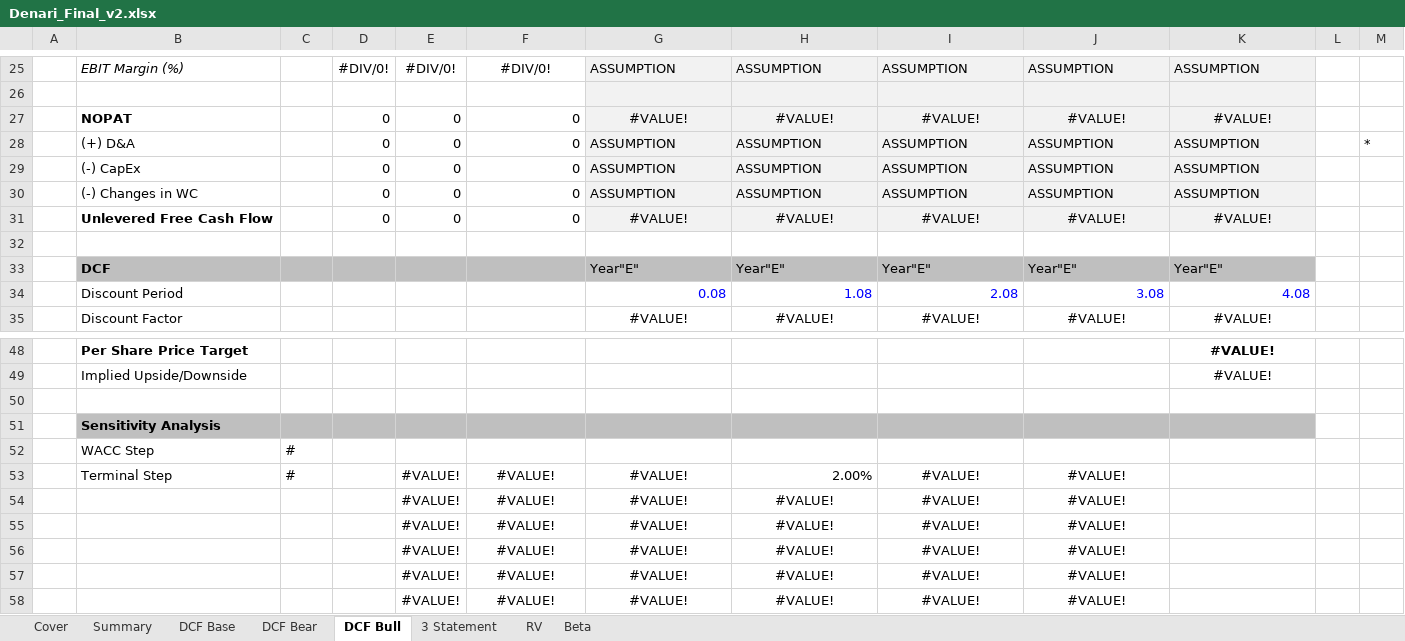
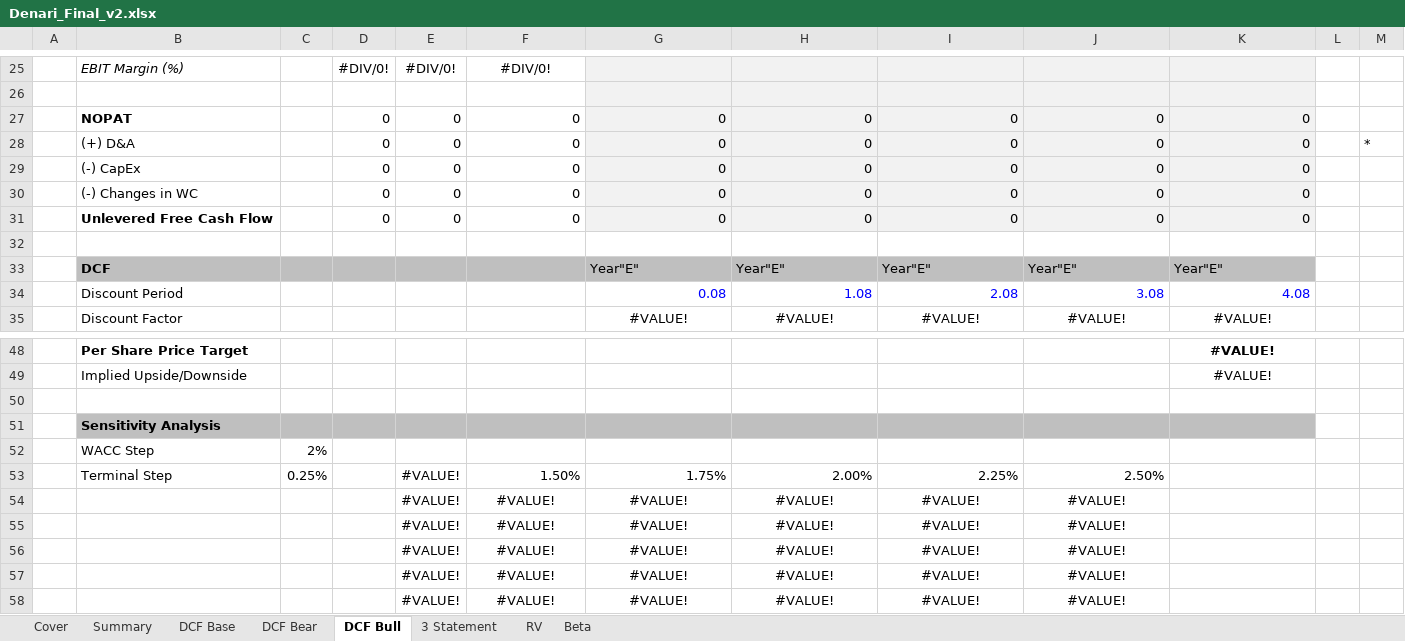
Before and after one commit to SamuelBrooks115/Denari, an Excel workbook: backend/downloads/Denari_Final_v2.xlsx, sheet DCF Bull, drawn as a sheet; only a part is shown, gaps mark what is left out; values as stored, in another font and other column widths than the file's, no borders; conditional formats not drawn; the diff covers the shown part only; the diff names each change by its address in the sheet, - before the commit and + after, or states it on an @@ line.

Commit message:
Add project management and valuation export APIs
Introduces FastAPI endpoints for saving and retrieving project JSON data and exporting Excel valuation files based on user assumptions. Updates Excel export logic to support new and legacy assumption formats, improves mapping and normalization, and refines historicals and assumptions population in the Excel template. Also adds new example downloads and updates frontend pages and assets.

```diff
--- a/backend/downloads/Denari_Final_v2.xlsx (sheet DCF Bull)
+++ b/backend/downloads/Denari_Final_v2.xlsx (sheet DCF Bull)
-G25: ASSUMPTION
+G25: (empty)
-H25: ASSUMPTION
+H25: (empty)
-I25: ASSUMPTION
+I25: (empty)
-J25: ASSUMPTION
+J25: (empty)
-K25: ASSUMPTION
+K25: (empty)
-G27: #VALUE!
+G27: 0
-G27:K27 alignment: center
+G27:K27 alignment: right
-H27: #VALUE!
+H27: 0
-I27: #VALUE!
+I27: 0
-J27: #VALUE!
+J27: 0
-K27: #VALUE!
+K27: 0
-G28:G30: ASSUMPTION
+G28:G30: 0
-H28:H30: ASSUMPTION
+H28:H30: 0
-I28:I30: ASSUMPTION
+I28:I30: 0
-J28:J30: ASSUMPTION
+J28:J30: 0
-K28:K30: ASSUMPTION
+K28:K30: 0
-G31: #VALUE!
+G31: 0
-G31:K31 alignment: center
+G31:K31 alignment: right
-H31: #VALUE!
+H31: 0
-I31: #VALUE!
+I31: 0
-J31: #VALUE!
+J31: 0
-K31: #VALUE!
+K31: 0
-C52: #
+C52: 2%
-C53: #
+C53: 0.25%
-F53: #VALUE!
+F53: 1.50%
-F53:G53 alignment: center
+F53:G53 alignment: right
-G53: #VALUE!
+G53: 1.75%
-I53: #VALUE!
+I53: 2.25%
-I53:J53 alignment: center
+I53:J53 alignment: right
-J53: #VALUE!
+J53: 2.50%
```
Also changed, not shown: 36 edited cells and cell formats elsewhere in this sheet, sheet DCF Bear, sheet DCF Base, sheet 3 Statement, formulas that keep their value, 22 other files.
